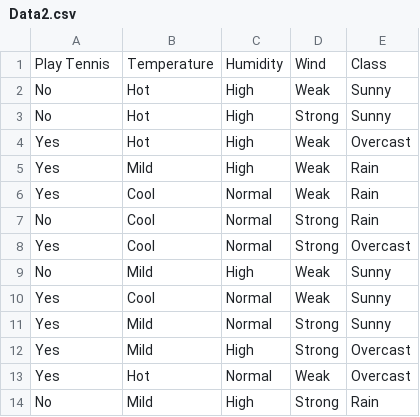
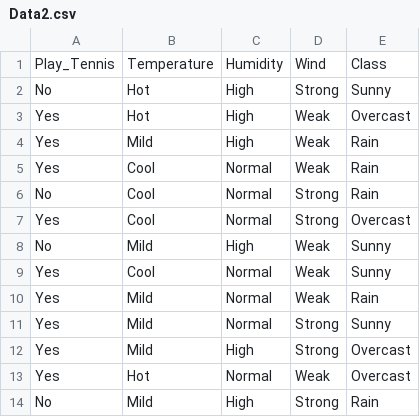
Before and after one commit to AdamStefan/DataMining, a CSV file: TestApplication/Data2.csv, drawn as a sheet.

```diff
--- a/TestApplication/Data2.csv
+++ b/TestApplication/Data2.csv
@@ -1,3 +1,2 @@
-Play Tennis	Temperature	Humidity	Wind	Class
-No	Hot	High	Weak	Sunny
+Play_Tennis	Temperature	Humidity	Wind	Class
 No	Hot	High	Strong	Sunny
@@ -10,2 +9,3 @@ No	Mild	High	Weak	Sunny
 Yes	Cool	Normal	Weak	Sunny
+Yes	Mild	Normal	Weak	Rain
 Yes	Mild	Normal	Strong	Sunny
```
Also changed, not shown: 9 other files.
